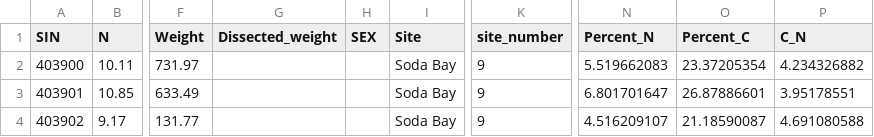
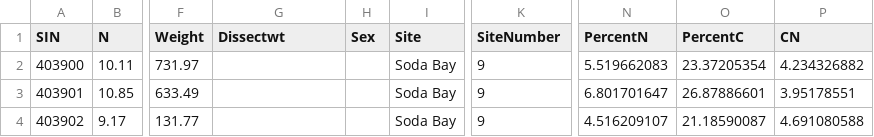
Before and after one commit to APECS-ak/APECS-master-repos, a CSV file: Sea_otter_foraging/SI/SI.csv, drawn as a sheet; only a part is shown, gaps mark what is left out; the diff names each change by its address in the sheet, - before the commit and + after, or states it on an @@ line.

```diff
--- a/Sea_otter_foraging/SI/SI.csv
+++ b/Sea_otter_foraging/SI/SI.csv
-G1: Dissected_weight
+G1: Dissectwt
-H1: SEX
+H1: Sex
-K1: site_number
+K1: SiteNumber
-N1: Percent_N
+N1: PercentN
-O1: Percent_C
+O1: PercentC
-P1: C_N
+P1: CN
```
Also changed, not shown: 3 other files.
